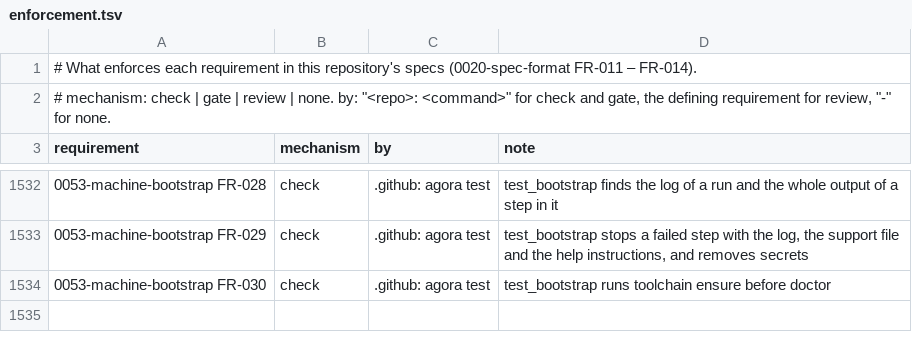
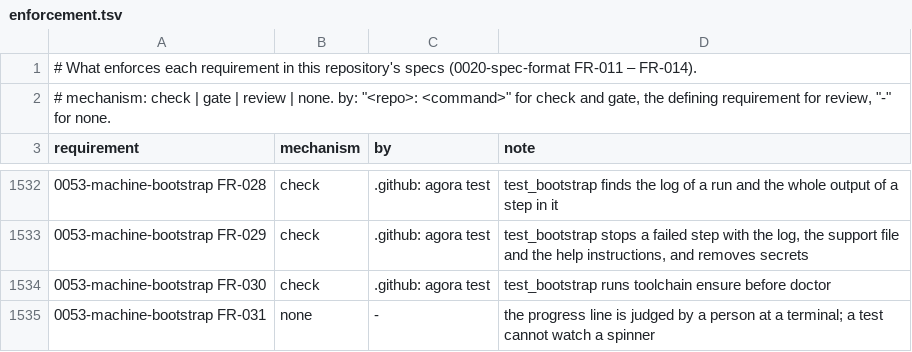
Before and after one commit to intellectual-frontiers/.github, a TSV file: spec-kit/enforcement.tsv, drawn as a sheet; only a part is shown, gaps mark what is left out; the diff names each change by its address in the sheet, - before the commit and + after, or states it on an @@ line.

```diff
--- a/spec-kit/enforcement.tsv
+++ b/spec-kit/enforcement.tsv
+row 1535: 0053-machine-bootstrap FR-031 | none | - | the progress line is judged by a person at a terminal; a test cannot watch a spinner
```
Also changed, not shown: 2 other files.
